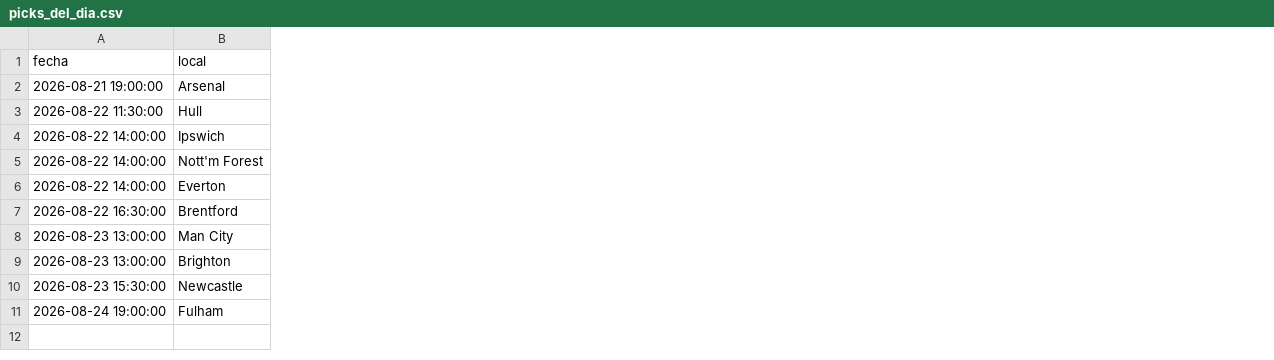
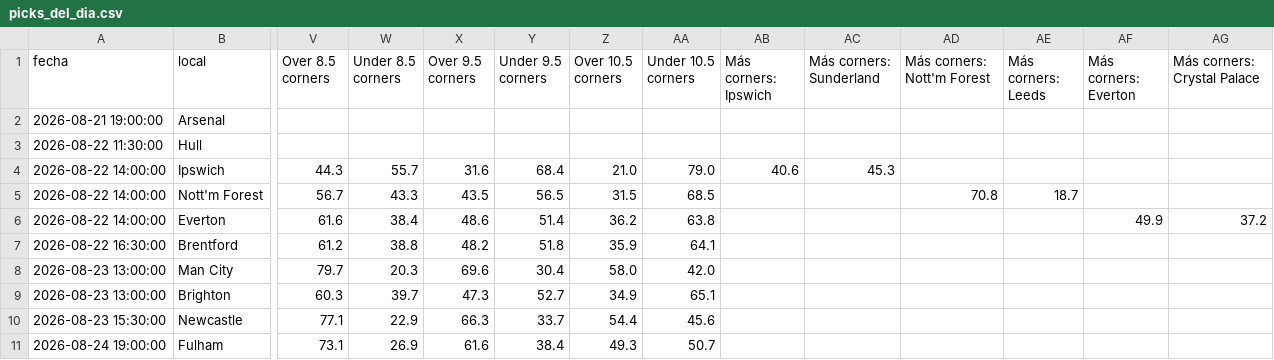
Before and after one commit to hectormera4-dotcom/premier-picks, a CSV file: picks_del_dia.csv, drawn as a sheet; only a part is shown, gaps mark what is left out; the diff covers the shown part only; the diff names each change by its address in the sheet, - before the commit and + after, or states it on an @@ line.

```diff
--- a/picks_del_dia.csv
+++ b/picks_del_dia.csv
+column V (Over 8.5 corners), rows 4-11: 44.3 | 56.7 | 61.6 | 61.2 | 79.7 | 60.3 | 77.1 | 73.1
+column W (Under 8.5 corners), rows 4-11: 55.7 | 43.3 | 38.4 | 38.8 | 20.3 | 39.7 | 22.9 | 26.9
+column X (Over 9.5 corners), rows 4-11: 31.6 | 43.5 | 48.6 | 48.2 | 69.6 | 47.3 | 66.3 | 61.6
+column Y (Under 9.5 corners), rows 4-11: 68.4 | 56.5 | 51.4 | 51.8 | 30.4 | 52.7 | 33.7 | 38.4
+column Z (Over 10.5 corners), rows 4-11: 21.0 | 31.5 | 36.2 | 35.9 | 58.0 | 34.9 | 54.4 | 49.3
+column AA (Under 10.5 corners), rows 4-11: 79.0 | 68.5 | 63.8 | 64.1 | 42.0 | 65.1 | 45.6 | 50.7
+column AB (Más corners: Ipswich), row 4: 40.6
+column AC (Más corners: Sunderland), row 4: 45.3
+column AD (Más corners: Nott'm Forest), row 5: 70.8
+column AE (Más corners: Leeds), row 5: 18.7
+column AF (Más corners: Everton), row 6: 49.9
+column AG (Más corners: Crystal Palace), row 6: 37.2
```
Also changed, not shown: 10 added columns and 16 edited cells elsewhere in this file, 1 other file.
